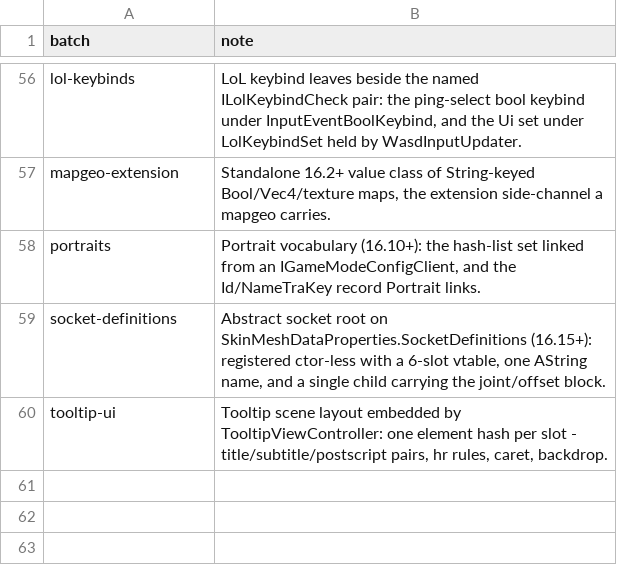
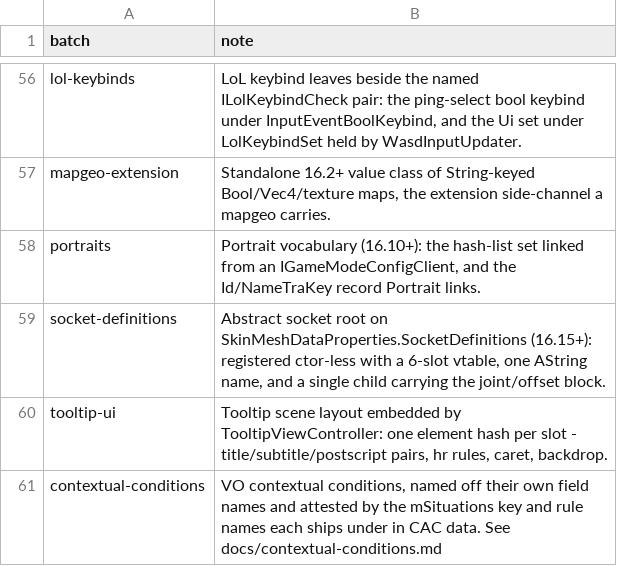
Before and after one commit to LeagueToolkit/lol-meta-classes, a TSV file: hashes/overrides/batches.tsv, drawn as a sheet; only a part is shown, gaps mark what is left out; the diff names each change by its address in the sheet, - before the commit and + after, or states it on an @@ line.

```diff
--- a/hashes/overrides/batches.tsv
+++ b/hashes/overrides/batches.tsv
+row 61: contextual-conditions | VO contextual conditions, named off their own field names and attested by the mSituations key and rule names each ships under in CAC data. See docs/contextual-conditions.md
```
Also changed, not shown: hashes/overrides/ledger.binfields.tsv, hashes/overrides/ledger.bintypes.tsv, 7 other files.
